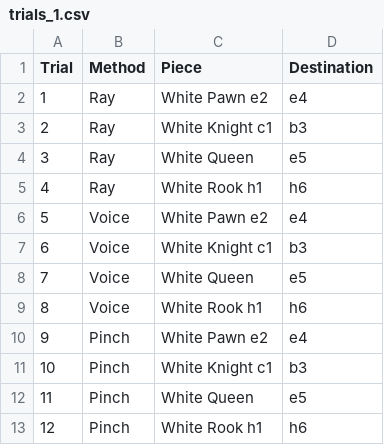
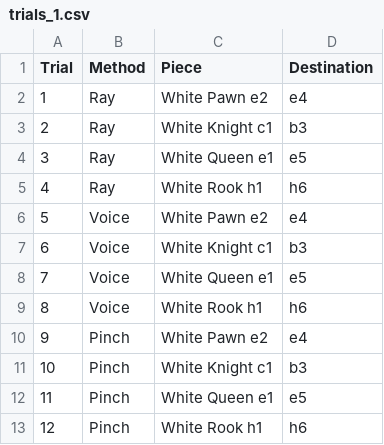
Before and after one commit to csu-hci-projects/SP26-Chick-Mate, a CSV file: Assets/Resources/trials_1.csv, drawn as a sheet.

```diff
--- a/Assets/Resources/trials_1.csv
+++ b/Assets/Resources/trials_1.csv
@@ -3,3 +3,3 @@ Trial,Method,Piece,Destination
 2,Ray,White Knight c1,b3
-3,Ray,White Queen,e5
+3,Ray,White Queen e1,e5
 4,Ray,White Rook h1,h6
@@ -7,3 +7,3 @@ Trial,Method,Piece,Destination
 6,Voice,White Knight c1,b3
-7,Voice,White Queen,e5
+7,Voice,White Queen e1,e5
 8,Voice,White Rook h1,h6
@@ -11,3 +11,3 @@ Trial,Method,Piece,Destination
 10,Pinch,White Knight c1,b3
-11,Pinch,White Queen,e5
+11,Pinch,White Queen e1,e5
 12,Pinch,White Rook h1,h6
```
Also changed, not shown: Assets/Resources/trials_2.csv, Assets/Resources/trials_3.csv, 13 other files.
